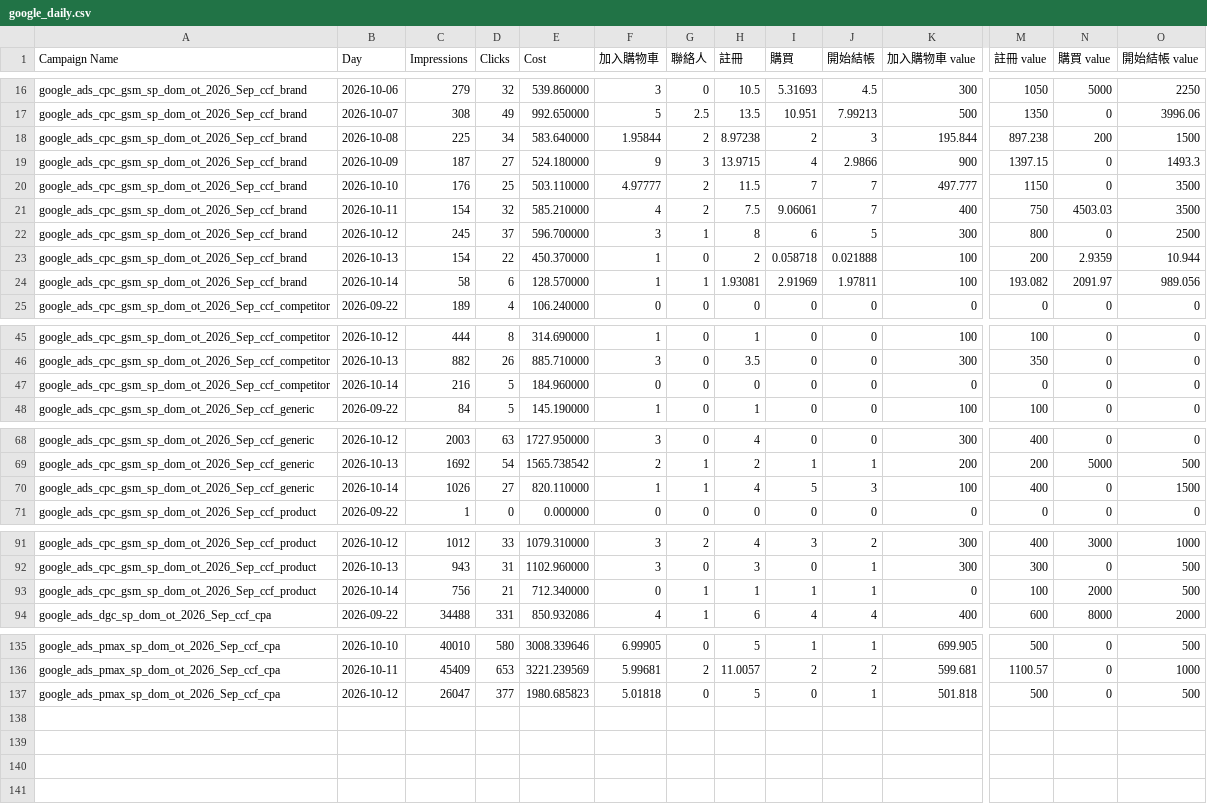
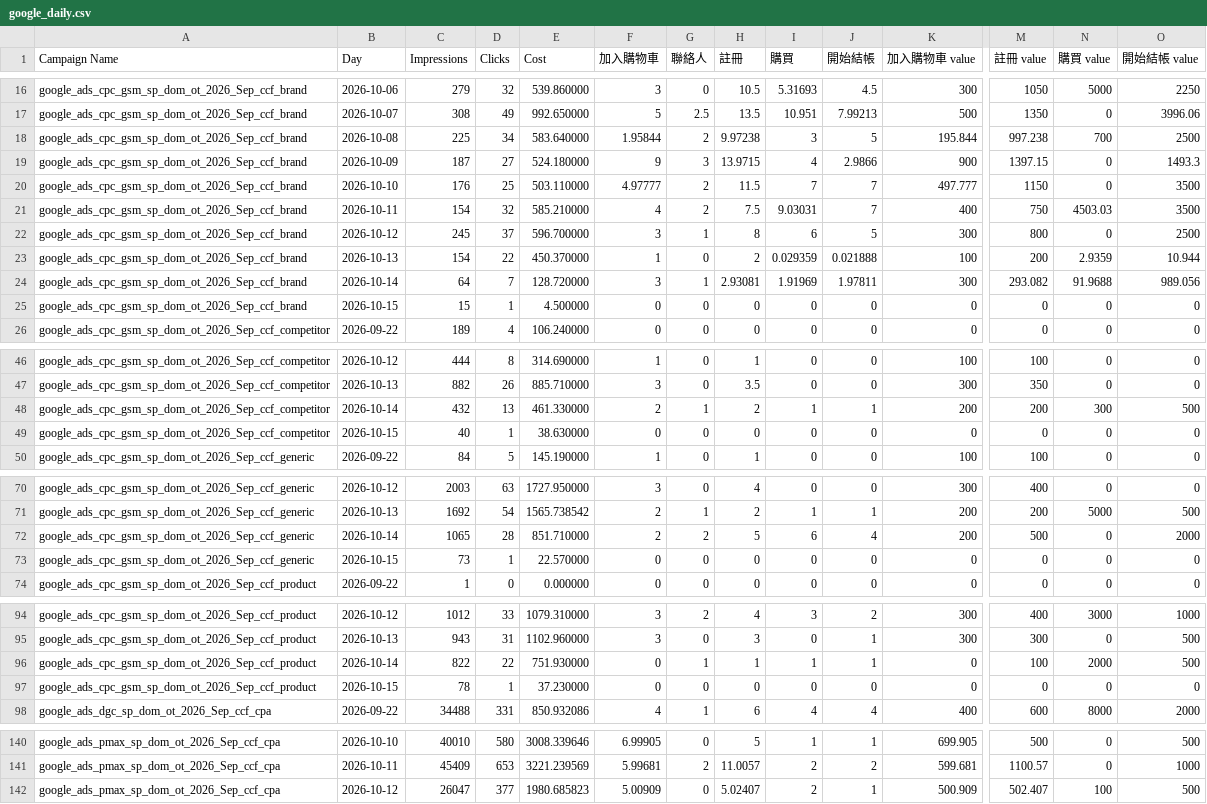
Before and after one commit to eatingxie167-creator/wv-meal-dashboard, a CSV file: google_daily.csv, drawn as a sheet; only a part is shown, gaps mark what is left out; removed rows and columns are numbered as before the commit, all else as after; rows hold the shown columns only; the diff covers the shown part only; the diff names each change by its address in the sheet, - before the commit and + after, or states it on an @@ line.

Commit message:
自動更新 Google 每日成效到 2026-10-15

```diff
--- a/google_daily.csv
+++ b/google_daily.csv
-H18 (註冊): 8.97238
+H18 (註冊): 9.97238
-I18 (購買): 2
+I18 (購買): 3
-J18 (開始結帳): 3
+J18 (開始結帳): 5
-M18 (註冊 value): 897.238
+M18 (註冊 value): 997.238
-N18 (購買 value): 200
+N18 (購買 value): 700
-O18 (開始結帳 value): 1500
+O18 (開始結帳 value): 2500
-I21 (購買): 9.06061
+I21 (購買): 9.03031
-I23 (購買): 0.058718
+I23 (購買): 0.029359
-row 24: google_ads_cpc_gsm_sp_dom_ot_2026_Sep_ccf_brand | 2026-10-14 | 58 | 6 | 128.570000 | 1 | 1 | 1.93081 | 2.91969 | 1.97811 | 100 | 193.082 | 2091.97 | 989.056
+row 24: google_ads_cpc_gsm_sp_dom_ot_2026_Sep_ccf_brand | 2026-10-14 | 64 | 7 | 128.720000 | 3 | 1 | 2.93081 | 1.91969 | 1.97811 | 300 | 293.082 | 91.9688 | 989.056
+row 25: google_ads_cpc_gsm_sp_dom_ot_2026_Sep_ccf_brand | 2026-10-15 | 15 | 1 | 4.500000 | 0 | 0 | 0 | 0 | 0 | 0 | 0 | 0 | 0
+row 48: google_ads_cpc_gsm_sp_dom_ot_2026_Sep_ccf_competitor | 2026-10-14 | 432 | 13 | 461.330000 | 2 | 1 | 2 | 1 | 1 | 200 | 200 | 300 | 500
-B49 (Day): 2026-10-14
+B49 (Day): 2026-10-15
-C49 (Impressions): 216
+C49 (Impressions): 40
-D49 (Clicks): 5
+D49 (Clicks): 1
-E49 (Cost): 184.960000
+E49 (Cost): 38.630000
-row 70: google_ads_cpc_gsm_sp_dom_ot_2026_Sep_ccf_generic | 2026-10-14 | 1026 | 27 | 820.110000 | 1 | 1 | 4 | 5 | 3 | 100 | 400 | 0 | 1500
+row 72: google_ads_cpc_gsm_sp_dom_ot_2026_Sep_ccf_generic | 2026-10-14 | 1065 | 28 | 851.710000 | 2 | 2 | 5 | 6 | 4 | 200 | 500 | 0 | 2000
+row 73: google_ads_cpc_gsm_sp_dom_ot_2026_Sep_ccf_generic | 2026-10-15 | 73 | 1 | 22.570000 | 0 | 0 | 0 | 0 | 0 | 0 | 0 | 0 | 0
-C96 (Impressions): 756
+C96 (Impressions): 822
-D96 (Clicks): 21
+D96 (Clicks): 22
-E96 (Cost): 712.340000
+E96 (Cost): 751.930000
+row 97: google_ads_cpc_gsm_sp_dom_ot_2026_Sep_ccf_product | 2026-10-15 | 78 | 1 | 37.230000 | 0 | 0 | 0 | 0 | 0 | 0 | 0 | 0 | 0
-F142 (加入購物車): 5.01818
+F142 (加入購物車): 5.00909
-H142 (註冊): 5
+H142 (註冊): 5.02407
-I142 (購買): 0
+I142 (購買): 2
-K142 (加入購物車 value): 501.818
+K142 (加入購物車 value): 500.909
-M142 (註冊 value): 500
+M142 (註冊 value): 502.407
-N142 (購買 value): 0
+N142 (購買 value): 100
```
Also changed, not shown: 1 added row and 20 edited cells elsewhere in this file.
